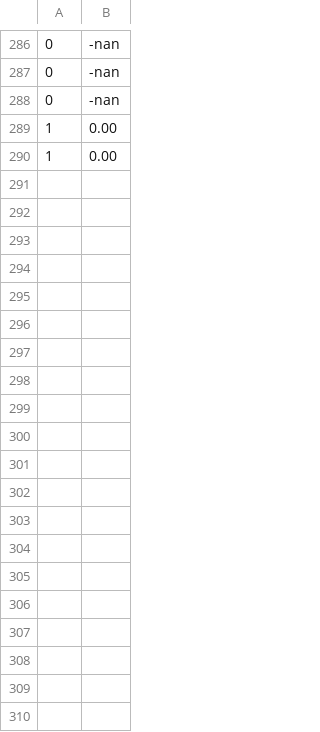
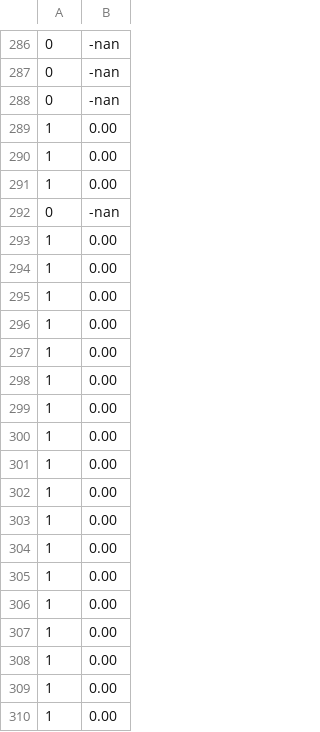
Before and after one commit to ivanolive/krb-ccn, a CSV file: ccn/b/dropped.csv, drawn as a sheet; only a part is shown, gaps mark what is left out; the diff covers the shown part only.

```diff
--- a/ccn/b/dropped.csv
+++ b/ccn/b/dropped.csv
@@ -290 +290,21 @@
 1,0.00
+1,0.00
+0,-nan
+1,0.00
+1,0.00
+1,0.00
+1,0.00
+1,0.00
+1,0.00
+1,0.00
+1,0.00
+1,0.00
+1,0.00
+1,0.00
+1,0.00
+1,0.00
+1,0.00
+1,0.00
+1,0.00
+1,0.00
+1,0.00
```
Also changed, not shown: 43 added rows elsewhere in this file, ccn/b/throughput.csv, 13 other files.
